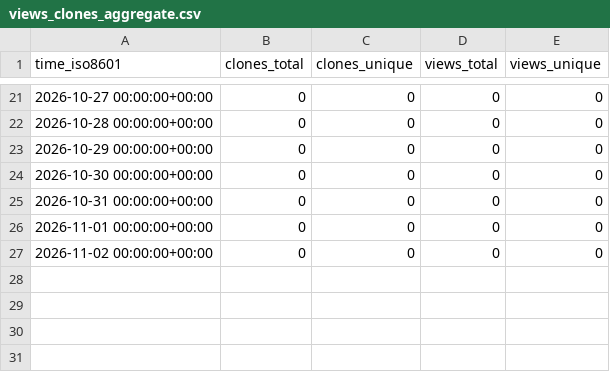
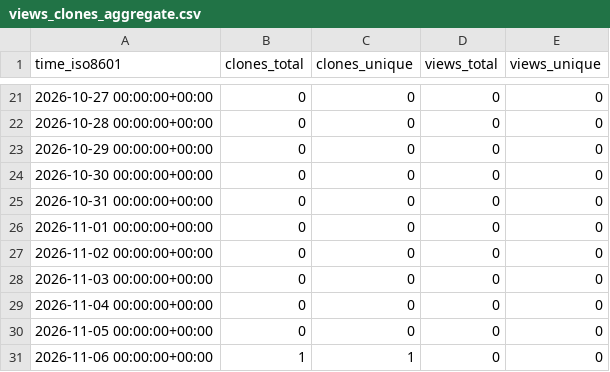
Before and after one commit to martenzi/github-stats, a CSV file: martenzi/openclaw/ghrs-data/views_clones_aggregate.csv, drawn as a sheet; only a part is shown, gaps mark what is left out.

```diff
--- a/martenzi/openclaw/ghrs-data/views_clones_aggregate.csv
+++ b/martenzi/openclaw/ghrs-data/views_clones_aggregate.csv
@@ -27 +27,5 @@ time_iso8601,clones_total,clones_unique,views_total,views_unique
 2026-11-02 00:00:00+00:00,0,0,0,0
+2026-11-03 00:00:00+00:00,0,0,0,0
+2026-11-04 00:00:00+00:00,0,0,0,0
+2026-11-05 00:00:00+00:00,0,0,0,0
+2026-11-06 00:00:00+00:00,1,1,0,0
```
Also changed, not shown: 1 other file.
